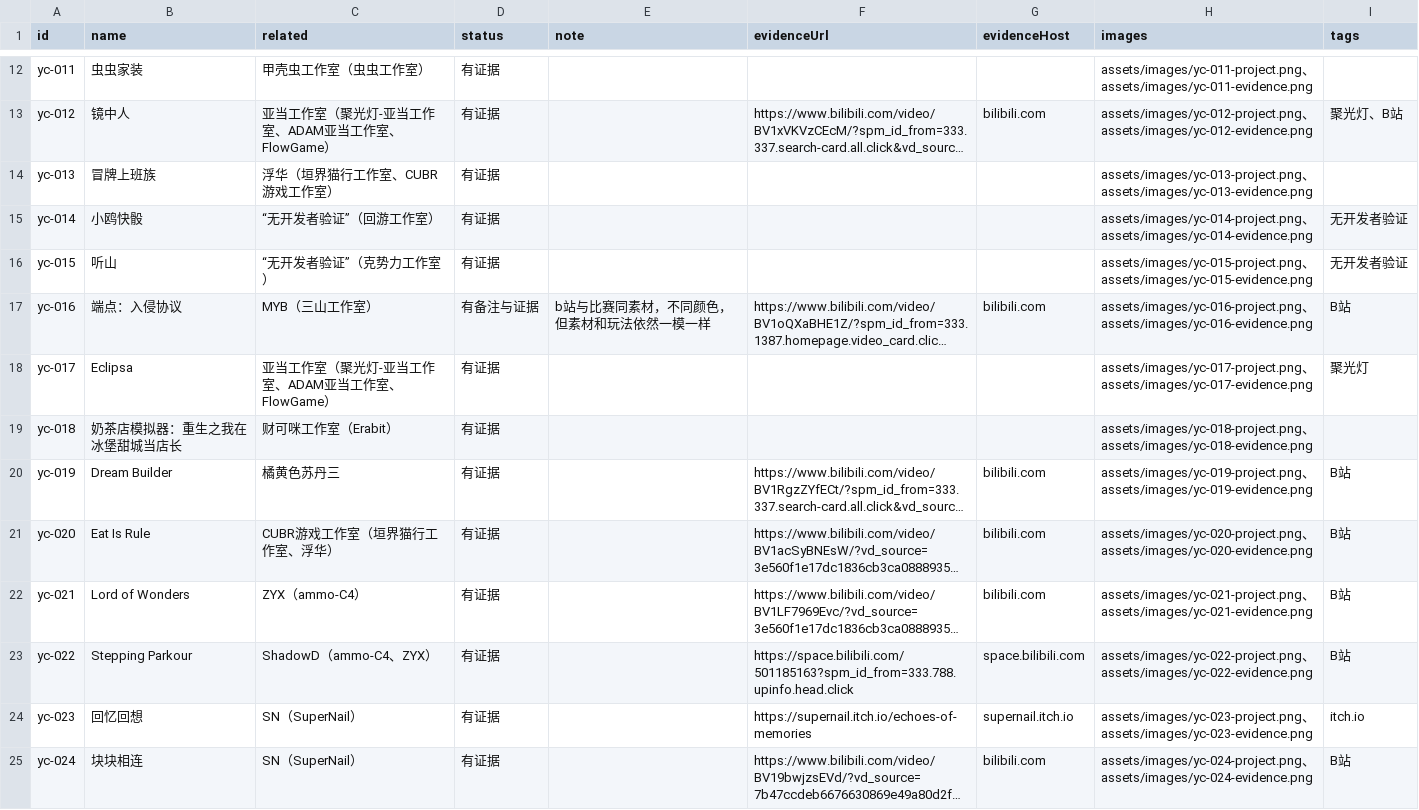
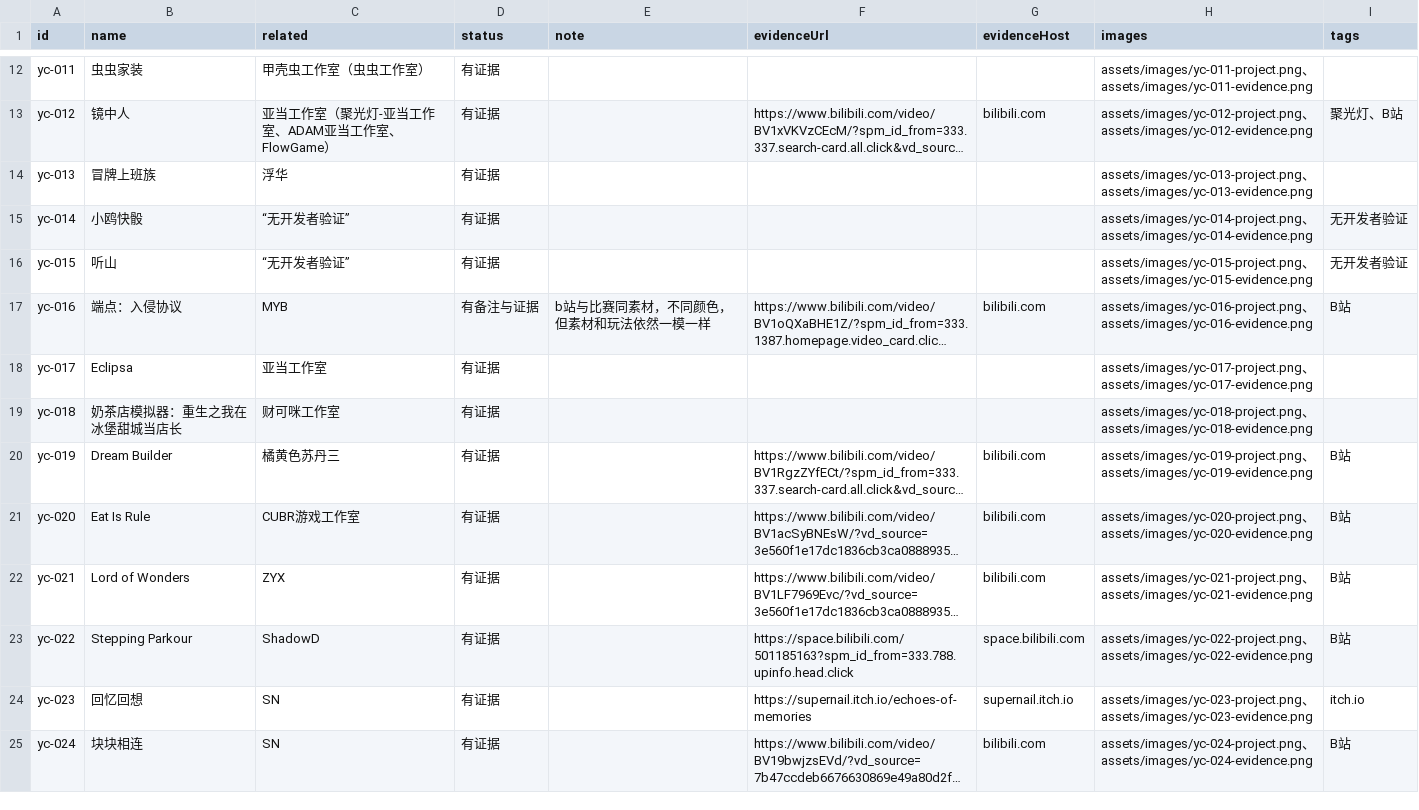
Before and after one commit to xinyueguang/prepared-food-list, a CSV file: docs/data/prepared-foods.csv, drawn as a sheet; only a part is shown, gaps mark what is left out; long unchanged cells end in …; the diff names each change by its address in the sheet, - before the commit and + after, or states it on an @@ line.

Commit message:
update prepared food table data

```diff
--- a/docs/data/prepared-foods.csv
+++ b/docs/data/prepared-foods.csv
-C14 (related): 浮华（垣界猫行工作室、CUBR游戏工作室）
+C14 (related): 浮华
-C15 (related): “无开发者验证”（回游工作室）
+C15 (related): “无开发者验证”
-C16 (related): “无开发者验证”（克势力工作室）
+C16 (related): “无开发者验证”
-C17 (related): MYB（三山工作室）
+C17 (related): MYB
-C18 (related): 亚当工作室（聚光灯-亚当工作室、ADAM亚当工作室、FlowGame）
+C18 (related): 亚当工作室
-I18 (tags): 聚光灯
+I18 (tags): (empty)
-C19 (related): 财可咪工作室（Erabit）
+C19 (related): 财可咪工作室
-C21 (related): CUBR游戏工作室（垣界猫行工作室、浮华）
+C21 (related): CUBR游戏工作室
-C22 (related): ZYX（ammo-C4）
+C22 (related): ZYX
-C23 (related): ShadowD（ammo-C4、ZYX）
+C23 (related): ShadowD
-C24:C25 (related): SN（SuperNail）
+C24:C25 (related): SN
```
Also changed, not shown: 1 other file.
